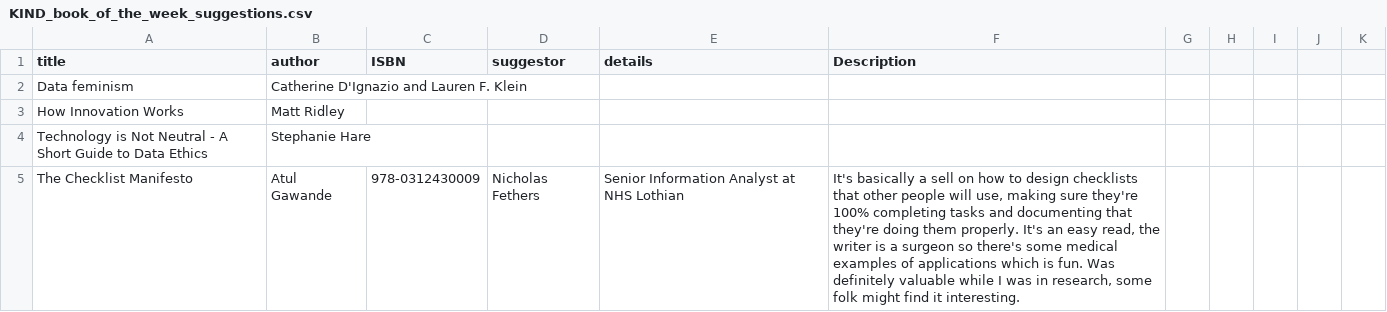
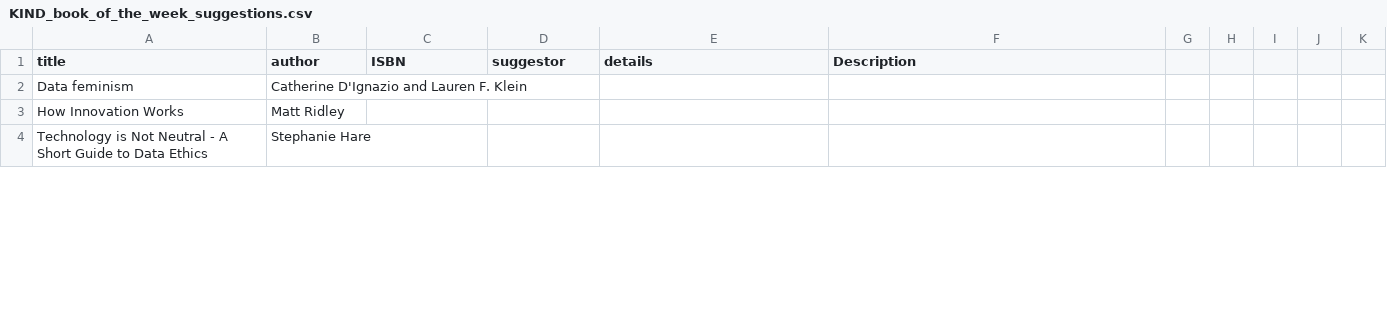
Before and after one commit to NES-DEW/KIND-community-standards, a CSV file: data/KIND_book_of_the_week_suggestions.csv, drawn as a sheet; only a part is shown; the diff covers the shown part only; the diff names each change by its address in the sheet, - before the commit and + after, or states it on an @@ line.

```diff
--- a/data/KIND_book_of_the_week_suggestions.csv
+++ b/data/KIND_book_of_the_week_suggestions.csv
-row 5: The Checklist Manifesto | Atul Gawande | 978-0312430009 | Nicholas Fethers | Senior Information Analyst at NHS Lothian | It's basically a sell on how to design checklists that other people will use, making sure they're 100% completing tasks and documenting that they're doing them properly. It's an easy read, the writer is a surgeon so there's some medical examples of applications which is fun. Was definitely valuable while I was in research, some folk might find it interesting.
```
Also changed, not shown: 8 edited cells elsewhere in this file, data/KIND_book_of_the_week.csv, 1 other file.
